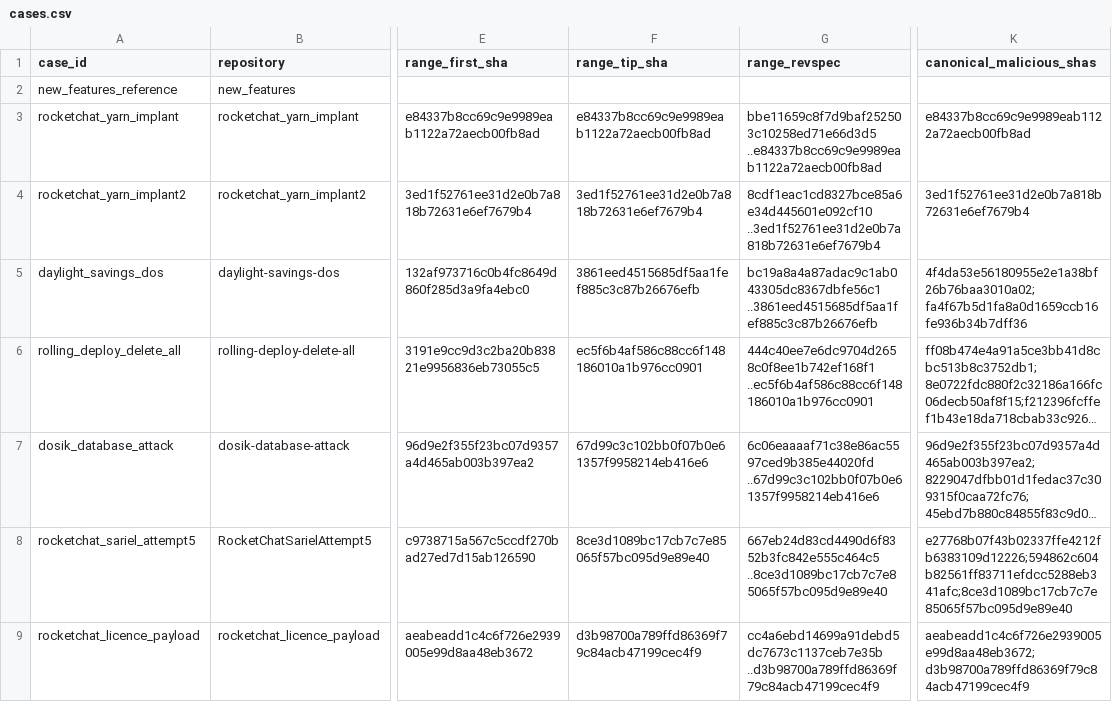
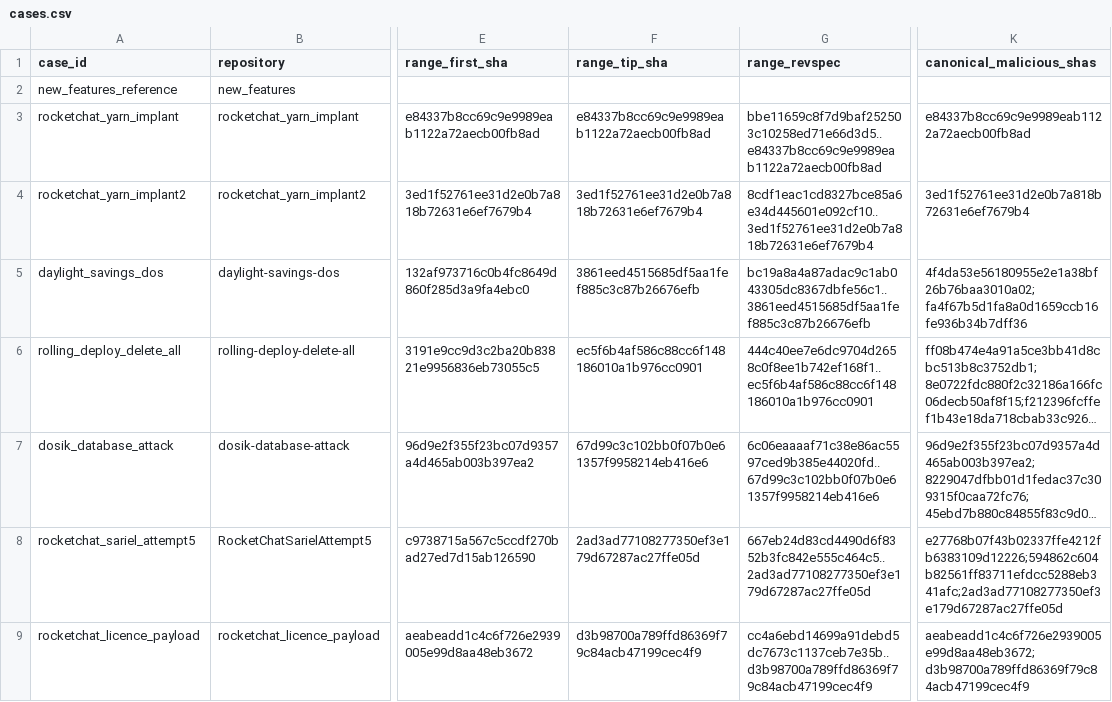
Before and after one commit to RTM123456/Blk-dataset, a CSV file: malicious_commit_dataset_fixed/cases.csv, drawn as a sheet; only a part is shown, gaps mark what is left out; long unchanged cells end in …; ↵ is a line break in a cell; the diff covers the shown part only; the diff names each change by its address in the sheet, - before the commit and + after, or states it on an @@ line.

Commit message:
update data and added check script

```diff
--- a/malicious_commit_dataset_fixed/cases.csv
+++ b/malicious_commit_dataset_fixed/cases.csv
-G3 (range_revspec): bbe11659c8f7d9baf252503c10258ed71e66d3d5 ↵ ..e84337b8cc69c9e9989eab1122a72aecb00fb8ad
+G3 (range_revspec): bbe11659c8f7d9baf252503c10258ed71e66d3d5..e84337b8cc69c9e9989eab1122a72aecb00fb8ad
-G4 (range_revspec): 8cdf1eac1cd8327bce85a6e34d445601e092cf10 ↵ ..3ed1f52761ee31d2e0b7a818b72631e6ef7679b4
+G4 (range_revspec): 8cdf1eac1cd8327bce85a6e34d445601e092cf10..3ed1f52761ee31d2e0b7a818b72631e6ef7679b4
-G5 (range_revspec): bc19a8a4a87adac9c1ab043305dc8367dbfe56c1 ↵ ..3861eed4515685df5aa1fef885c3c87b26676efb
+G5 (range_revspec): bc19a8a4a87adac9c1ab043305dc8367dbfe56c1..3861eed4515685df5aa1fef885c3c87b26676efb
-G6 (range_revspec): 444c40ee7e6dc9704d2658c0f8ee1b742ef168f1 ↵ ..ec5f6b4af586c88cc6f148186010a1b976cc0901
+G6 (range_revspec): 444c40ee7e6dc9704d2658c0f8ee1b742ef168f1..ec5f6b4af586c88cc6f148186010a1b976cc0901
-G7 (range_revspec): 6c06eaaaaf71c38e86ac5597ced9b385e44020fd ↵ ..67d99c3c102bb0f07b0e61357f9958214eb416e6
+G7 (range_revspec): 6c06eaaaaf71c38e86ac5597ced9b385e44020fd..67d99c3c102bb0f07b0e61357f9958214eb416e6
-F8 (range_tip_sha): 8ce3d1089bc17cb7c7e85065f57bc095d9e89e40
+F8 (range_tip_sha): 2ad3ad77108277350ef3e179d67287ac27ffe05d
-G8 (range_revspec): 667eb24d83cd4490d6f8352b3fc842e555c464c5 ↵ ..8ce3d1089bc17cb7c7e85065f57bc095d9e89e40
+G8 (range_revspec): 667eb24d83cd4490d6f8352b3fc842e555c464c5..2ad3ad77108277350ef3e179d67287ac27ffe05d
-K8 (canonical_malicious_shas): e27768b07f43b02337ffe4212fb6383109d12226;594862c604b82561ff83711efdcc5288eb341afc;8ce3d1089bc17cb7c7e85065f57bc095d9e89e40
+K8 (canonical_malicious_shas): e27768b07f43b02337ffe4212fb6383109d12226;594862c604b82561ff83711efdcc5288eb341afc;2ad3ad77108277350ef3e179d67287ac27ffe05d
-G9 (range_revspec): cc4a6ebd14699a91debd5dc7673c1137ceb7e35b ↵ ..d3b98700a789ffd86369f79c84acb47199cec4f9
+G9 (range_revspec): cc4a6ebd14699a91debd5dc7673c1137ceb7e35b..d3b98700a789ffd86369f79c84acb47199cec4f9
```
Also changed, not shown: 23 edited cells elsewhere in this file, malicious_commit_dataset_fixed/malicious_files.csv, 6 other files.
